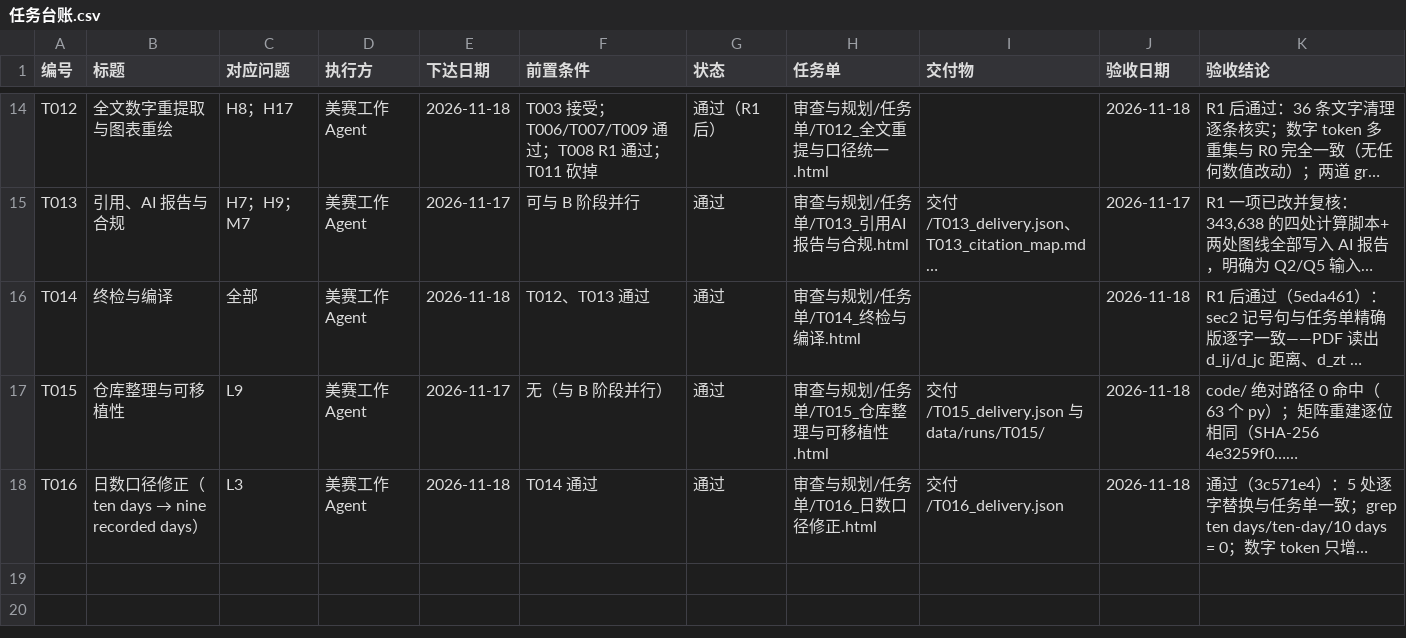
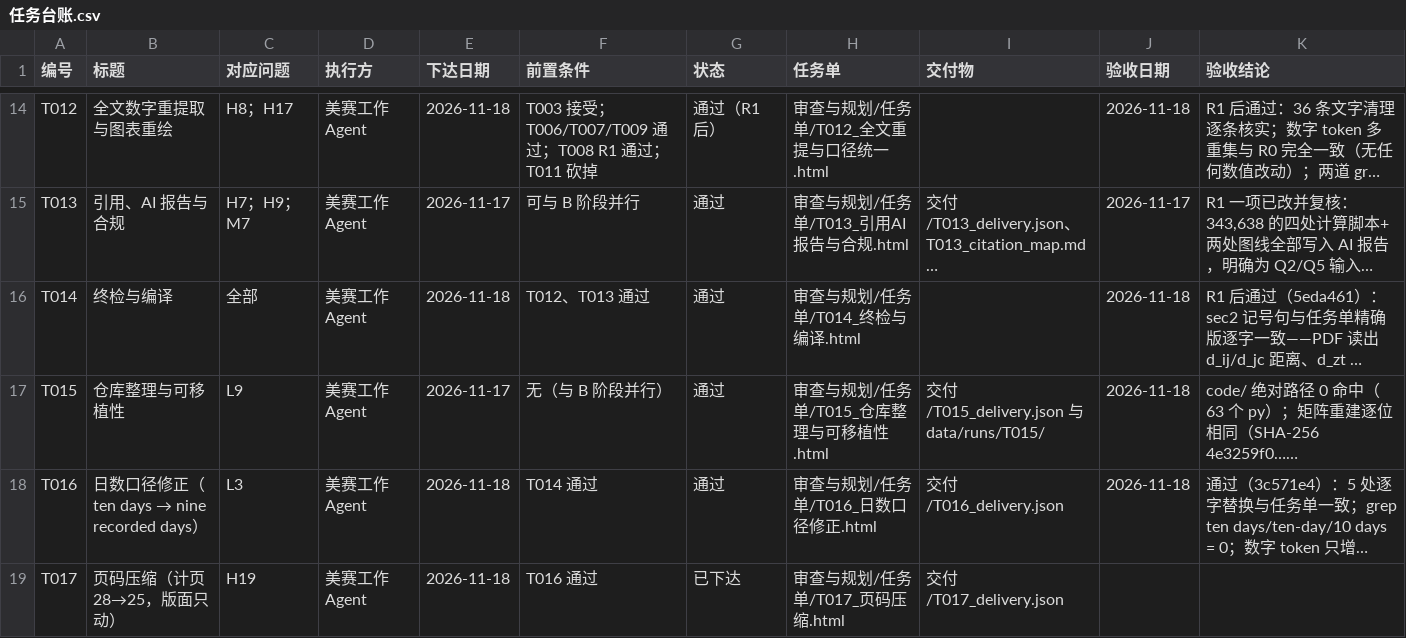
Before and after one commit to dc-rick/mcm-2026-cqu-problemc, a CSV file: 审查与规划/台账/任务台账.csv, drawn as a sheet; only a part is shown, gaps mark what is left out; long unchanged cells end in …; the diff names each change by its address in the sheet, - before the commit and + after, or states it on an @@ line.

```diff
--- a/审查与规划/台账/任务台账.csv
+++ b/审查与规划/台账/任务台账.csv
+row 19: T017 | 页码压缩（计页 28→25，版面只动） | H19 | 美赛工作Agent | 2026-11-18 | T016 通过 | 已下达 | 审查与规划/任务单/T017_页码压缩.html | 交付/T017_delivery.json
```
Also changed, not shown: 审查与规划/台账/问题台账.csv, 2 other files.
